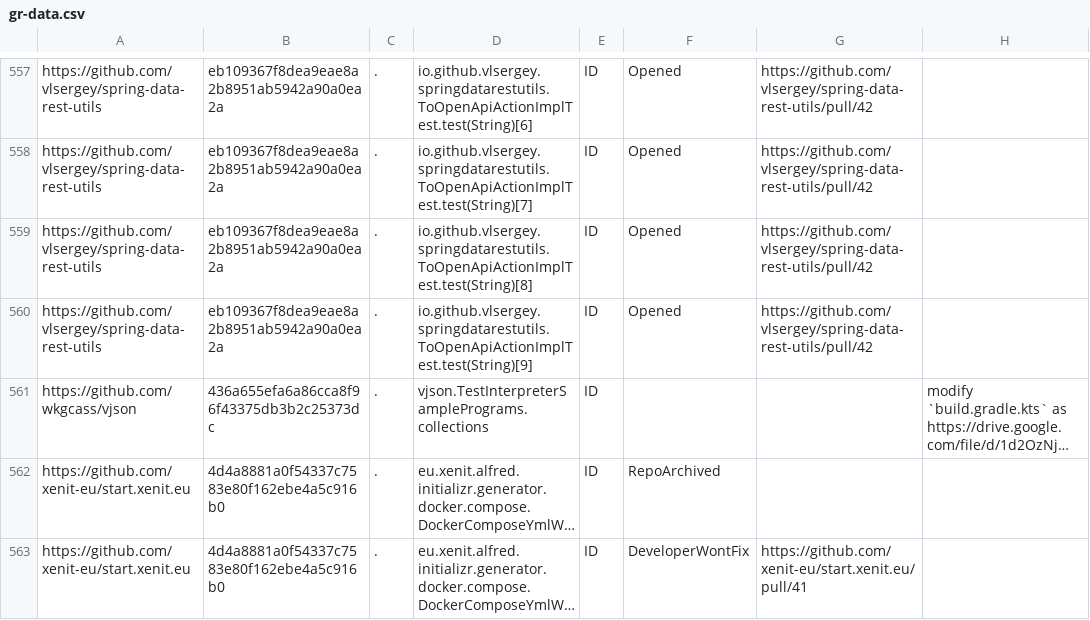
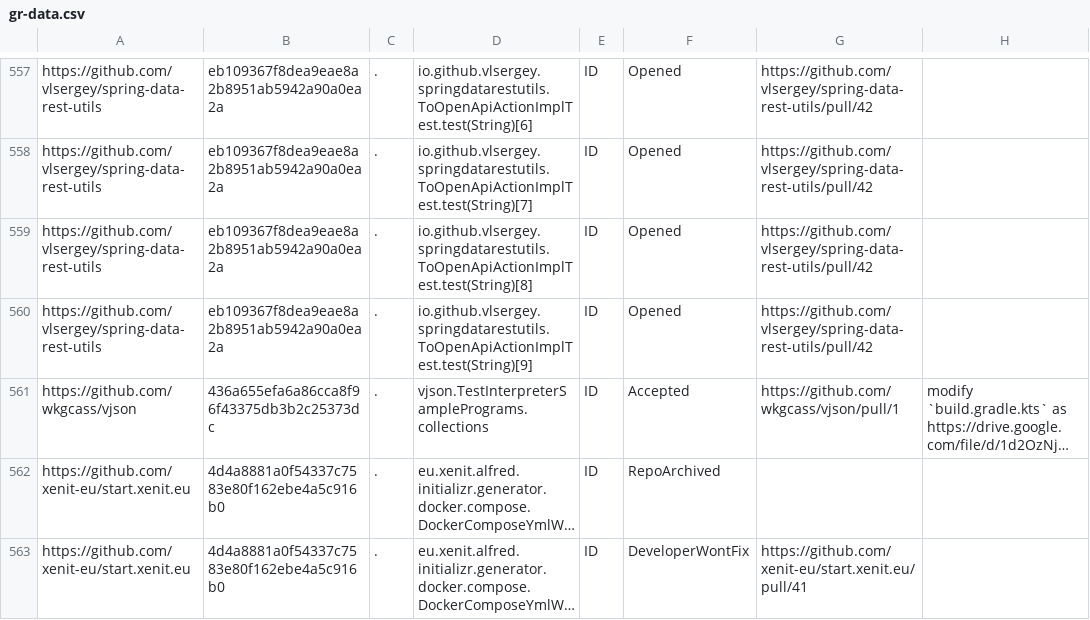
Before and after one commit to Suraj-Vashista-BK/idoft, a CSV file: gr-data.csv, drawn as a sheet; only a part is shown, gaps mark what is left out; long unchanged cells end in …; the diff names each change by its address in the sheet, - before the commit and + after, or states it on an @@ line.

Commit message:
Added opened gradle tests to idoft

```diff
--- a/gr-data.csv
+++ b/gr-data.csv
-F561: (empty)
+F561: Accepted
-G561: (empty)
+G561: https://github.com/wkgcass/vjson/pull/1
```
